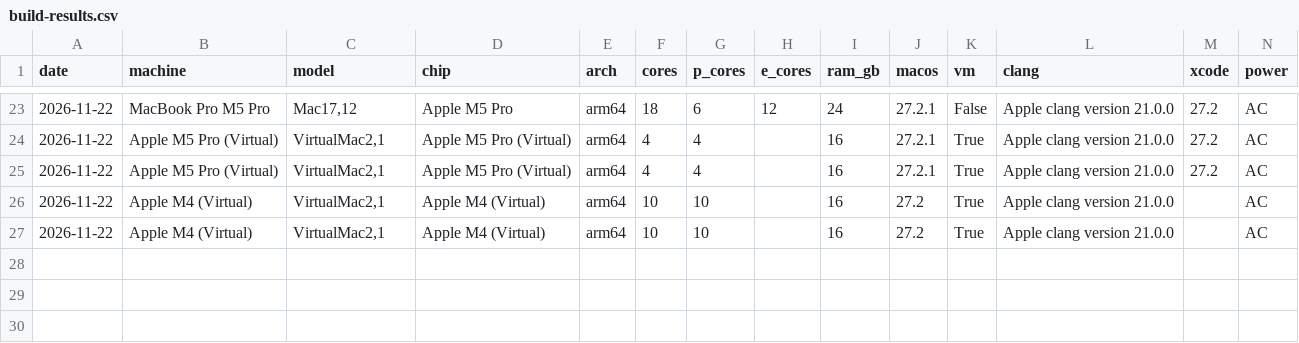
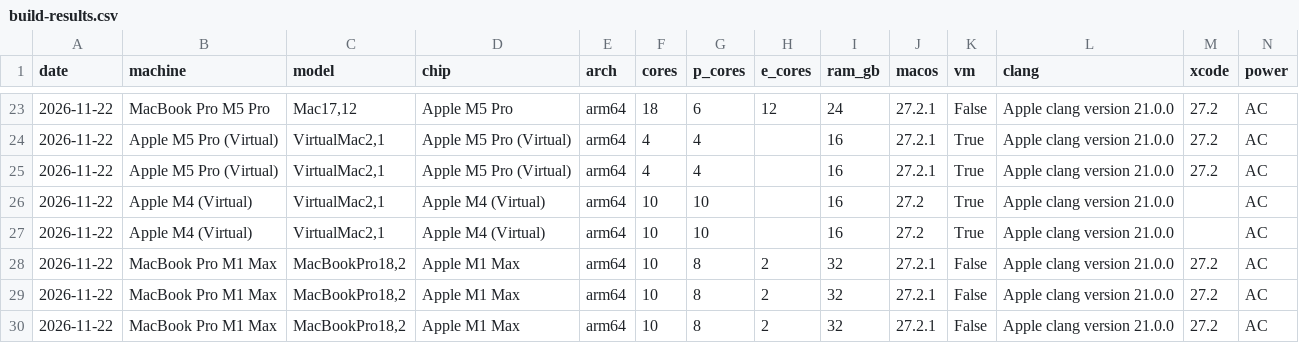
Before and after one commit to iroach/mac-setup, a CSV file: speed-tests/build-results.csv, drawn as a sheet; only a part is shown, gaps mark what is left out; rows hold the shown columns only; the diff names each change by its address in the sheet, - before the commit and + after, or states it on an @@ line.

```diff
--- a/speed-tests/build-results.csv
+++ b/speed-tests/build-results.csv
+row 28: 2026-11-22 | MacBook Pro M1 Max | MacBookPro18,2 | Apple M1 Max | arm64 | 10 | 8 | 2 | 32 | 27.2.1 | False | Apple clang version 21.0.0 | 27.2 | AC
+row 29: 2026-11-22 | MacBook Pro M1 Max | MacBookPro18,2 | Apple M1 Max | arm64 | 10 | 8 | 2 | 32 | 27.2.1 | False | Apple clang version 21.0.0 | 27.2 | AC
+row 30: 2026-11-22 | MacBook Pro M1 Max | MacBookPro18,2 | Apple M1 Max | arm64 | 10 | 8 | 2 | 32 | 27.2.1 | False | Apple clang version 21.0.0 | 27.2 | AC
```
Also changed, not shown: 1 other file.
